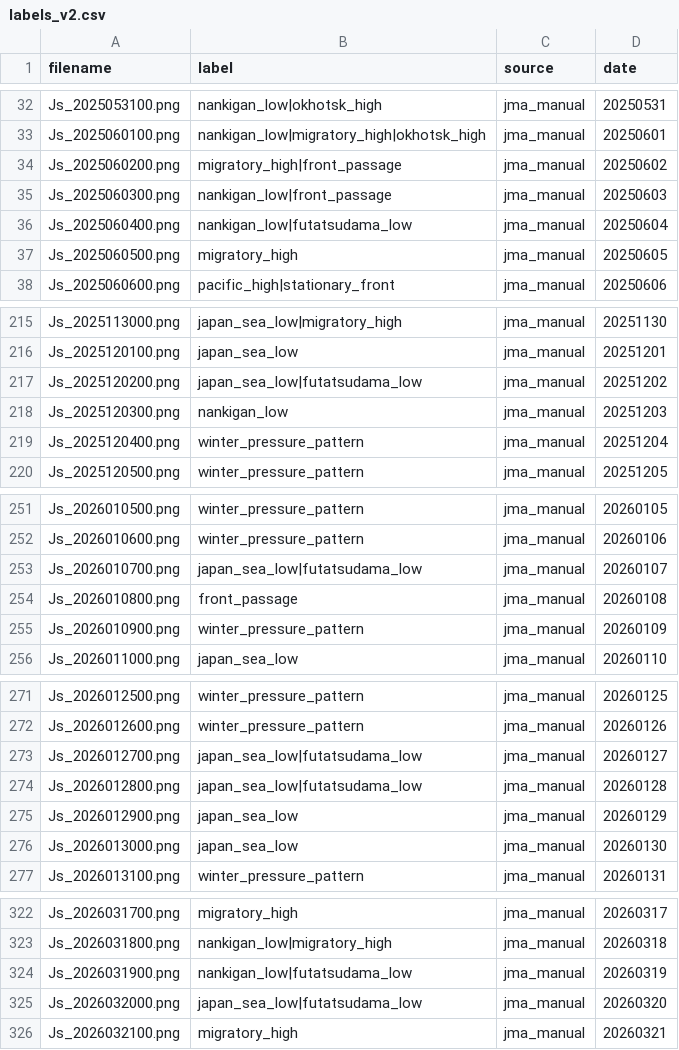
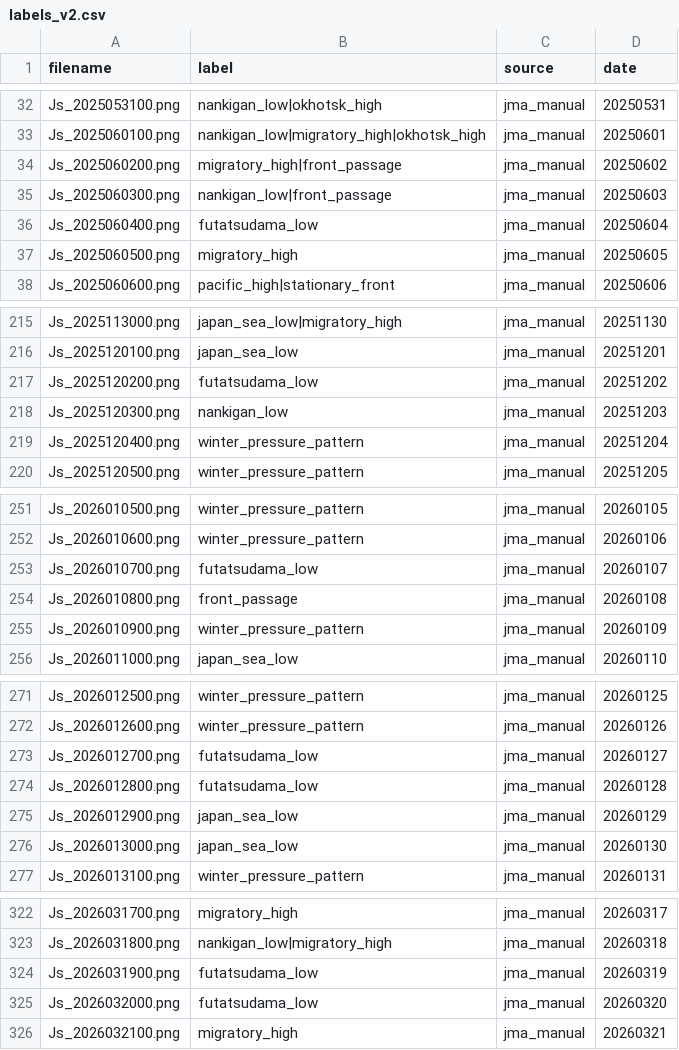
Before and after one commit to awg-yk/weather-pattern-classification, a CSV file: data/labels_v2.csv, drawn as a sheet; only a part is shown, gaps mark what is left out; the diff covers the shown part only.

Commit message:
Apply the futatsudama_low convention to nine drifted rows

```diff
--- a/data/labels_v2.csv
+++ b/data/labels_v2.csv
@@ -35,3 +35,3 @@ Js_2025060200.png,migratory_high|front_passage,jma_manual,20250602
 Js_2025060300.png,nankigan_low|front_passage,jma_manual,20250603
-Js_2025060400.png,nankigan_low|futatsudama_low,jma_manual,20250604
+Js_2025060400.png,futatsudama_low,jma_manual,20250604
 Js_2025060500.png,migratory_high,jma_manual,20250605
@@ -216,3 +216,3 @@ Js_2025113000.png,japan_sea_low|migratory_high,jma_manual,20251130
 Js_2025120100.png,japan_sea_low,jma_manual,20251201
-Js_2025120200.png,japan_sea_low|futatsudama_low,jma_manual,20251202
+Js_2025120200.png,futatsudama_low,jma_manual,20251202
 Js_2025120300.png,nankigan_low,jma_manual,20251203
@@ -252,3 +252,3 @@ Js_2026010500.png,winter_pressure_pattern,jma_manual,20260105
 Js_2026010600.png,winter_pressure_pattern,jma_manual,20260106
-Js_2026010700.png,japan_sea_low|futatsudama_low,jma_manual,20260107
+Js_2026010700.png,futatsudama_low,jma_manual,20260107
 Js_2026010800.png,front_passage,jma_manual,20260108
@@ -272,4 +272,4 @@ Js_2026012500.png,winter_pressure_pattern,jma_manual,20260125
 Js_2026012600.png,winter_pressure_pattern,jma_manual,20260126
-Js_2026012700.png,japan_sea_low|futatsudama_low,jma_manual,20260127
-Js_2026012800.png,japan_sea_low|futatsudama_low,jma_manual,20260128
+Js_2026012700.png,futatsudama_low,jma_manual,20260127
+Js_2026012800.png,futatsudama_low,jma_manual,20260128
 Js_2026012900.png,japan_sea_low,jma_manual,20260129
@@ -323,4 +323,4 @@ Js_2026031700.png,migratory_high,jma_manual,20260317
 Js_2026031800.png,nankigan_low|migratory_high,jma_manual,20260318
-Js_2026031900.png,nankigan_low|futatsudama_low,jma_manual,20260319
-Js_2026032000.png,japan_sea_low|futatsudama_low,jma_manual,20260320
+Js_2026031900.png,futatsudama_low,jma_manual,20260319
+Js_2026032000.png,futatsudama_low,jma_manual,20260320
 Js_2026032100.png,migratory_high,jma_manual,20260321
```
Also changed, not shown: 2 edited cells elsewhere in this file.
